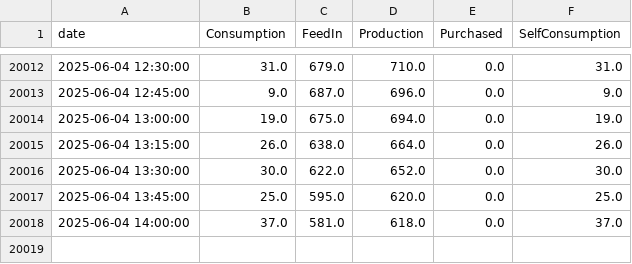
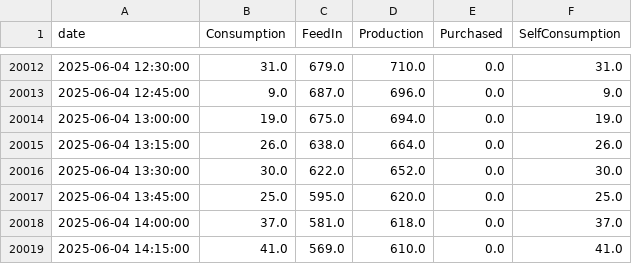
Before and after one commit to allison-dzubak/solar-energy-dashboard, a CSV file: meter_data.csv, drawn as a sheet; only a part is shown, gaps mark what is left out; the diff names each change by its address in the sheet, - before the commit and + after, or states it on an @@ line.

Commit message:
Updated meter data and html plots

```diff
--- a/meter_data.csv
+++ b/meter_data.csv
+row 20019: 2025-06-04 14:15:00 | 41.0 | 569.0 | 610.0 | 0.0 | 41.0
```
Also changed, not shown: 2 other files.
